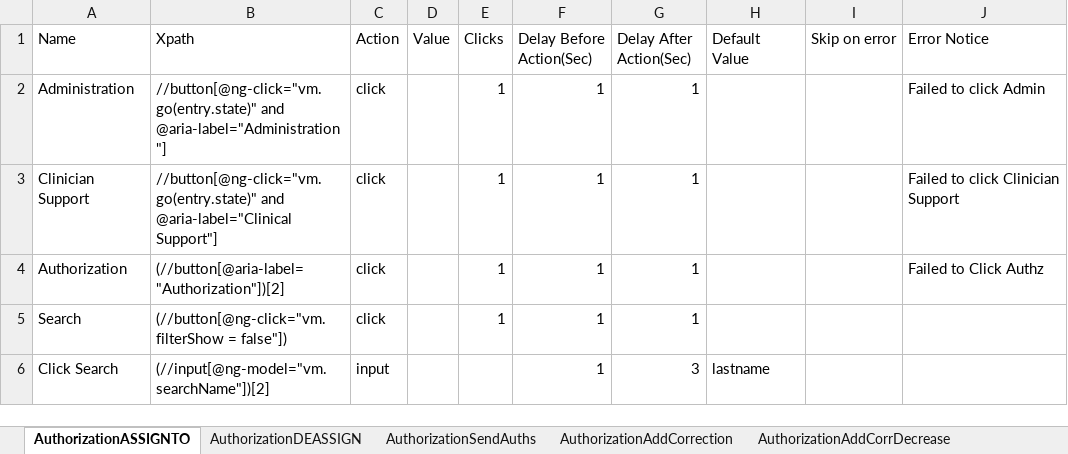
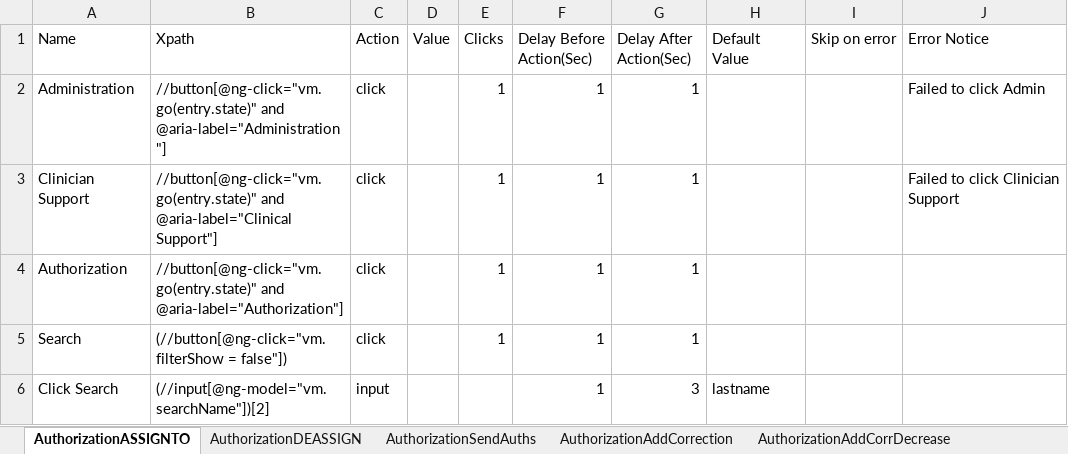
Before and after one commit to Ustingit/Automation, an Excel workbook: resources/Authorization.xlsx, sheet AuthorizationASSIGNTO, drawn as a sheet; only a part is shown; values as stored, in another font and other column widths than the file's, no borders; the diff names each change by its address in the sheet, - before the commit and + after, or states it on an @@ line.

```diff
--- a/resources/Authorization.xlsx (sheet AuthorizationASSIGNTO)
+++ b/resources/Authorization.xlsx (sheet AuthorizationASSIGNTO)
-B4 (Xpath): (//button[@aria-label="Authorization"])[2]
+B4 (Xpath): //button[@ng-click="vm.go(entry.state)" and @aria-label="Authorization"]
-J4 (Error Notice): Failed to Click Authz
+J4 (Error Notice): (empty)
```
Also changed, not shown: sheet AuthorizationDEASSIGN, sheet AuthorizationSendAuths, sheet AuthorizationApproved, sheet AuthorizationSendAuths2, sheet authz3, sheet AuthorizationSaveResponseAuthz, 4 more sheets.
